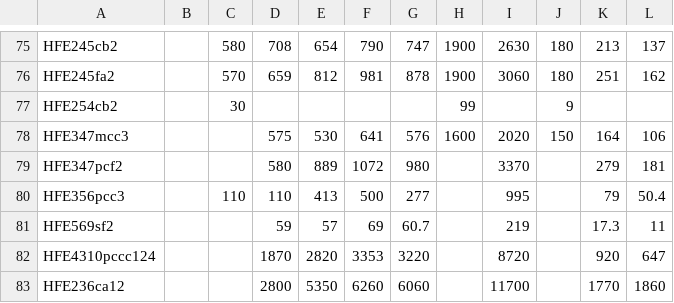
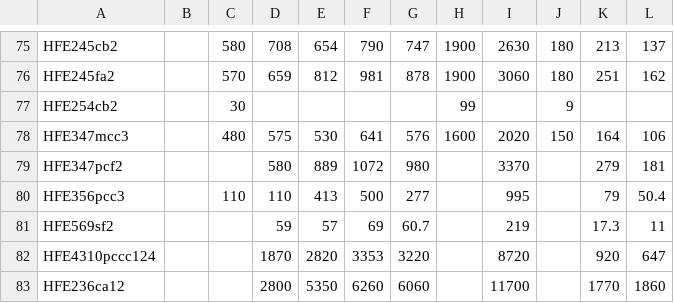
Before and after one commit to mikapfl/globalwarmingpotentials, a CSV file: globalwarmingpotentials.csv, drawn as a sheet; only a part is shown, gaps mark what is left out.

Commit message:
fix: include value for HFE347mcc3 TARGWP100
Co-authored-by: Zeb Nicholls <zebedee.nicholls@climate-energy-college.org>

```diff
--- a/globalwarmingpotentials.csv
+++ b/globalwarmingpotentials.csv
@@ -77,3 +77,3 @@ HFE245fa2,,570,659,812,981,878,1900,3060,180,251,162
 HFE254cb2,,30,,,,,99,,9,,
-HFE347mcc3,,,575,530,641,576,1600,2020,150,164,106
+HFE347mcc3,,480,575,530,641,576,1600,2020,150,164,106
 HFE347pcf2,,,580,889,1072,980,,3370,,279,181
```
